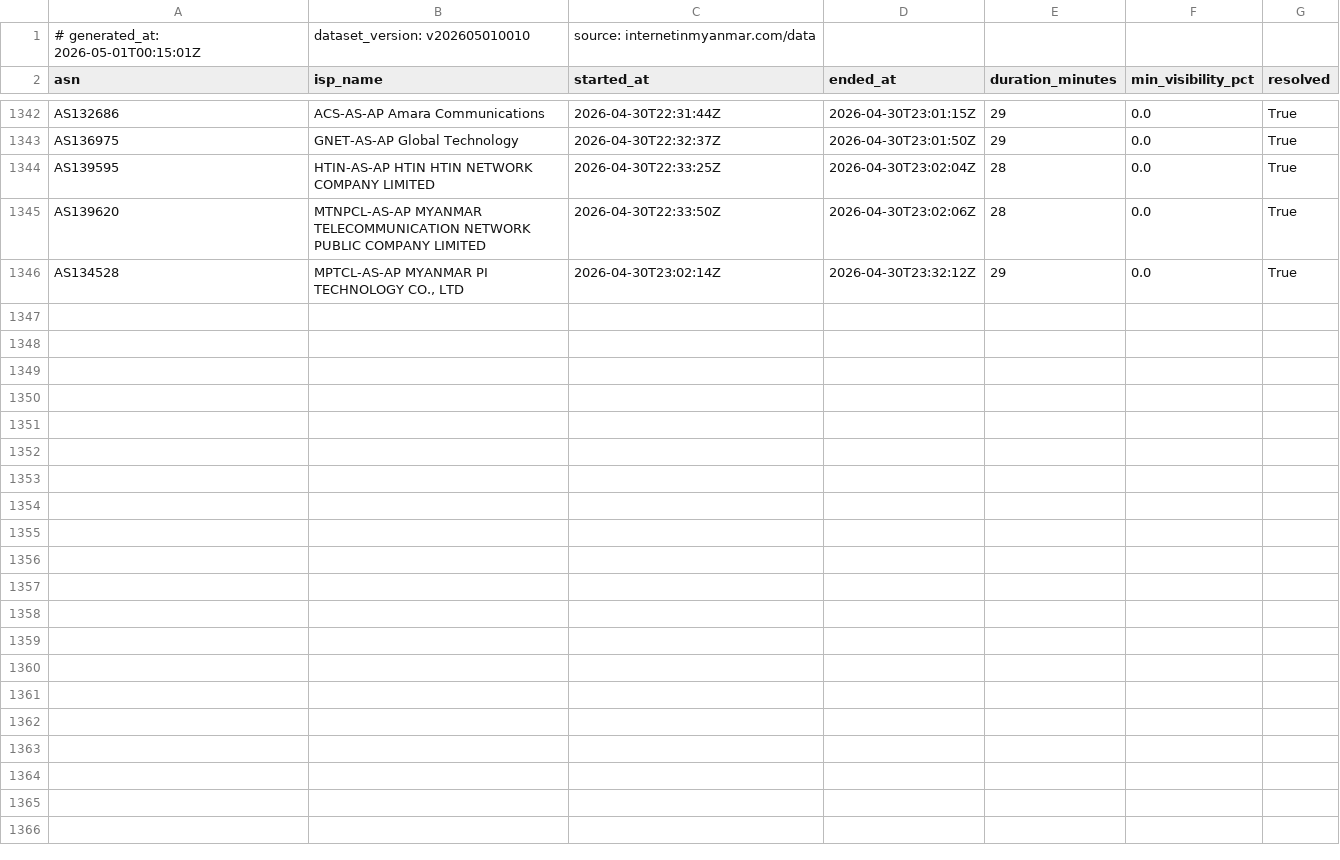
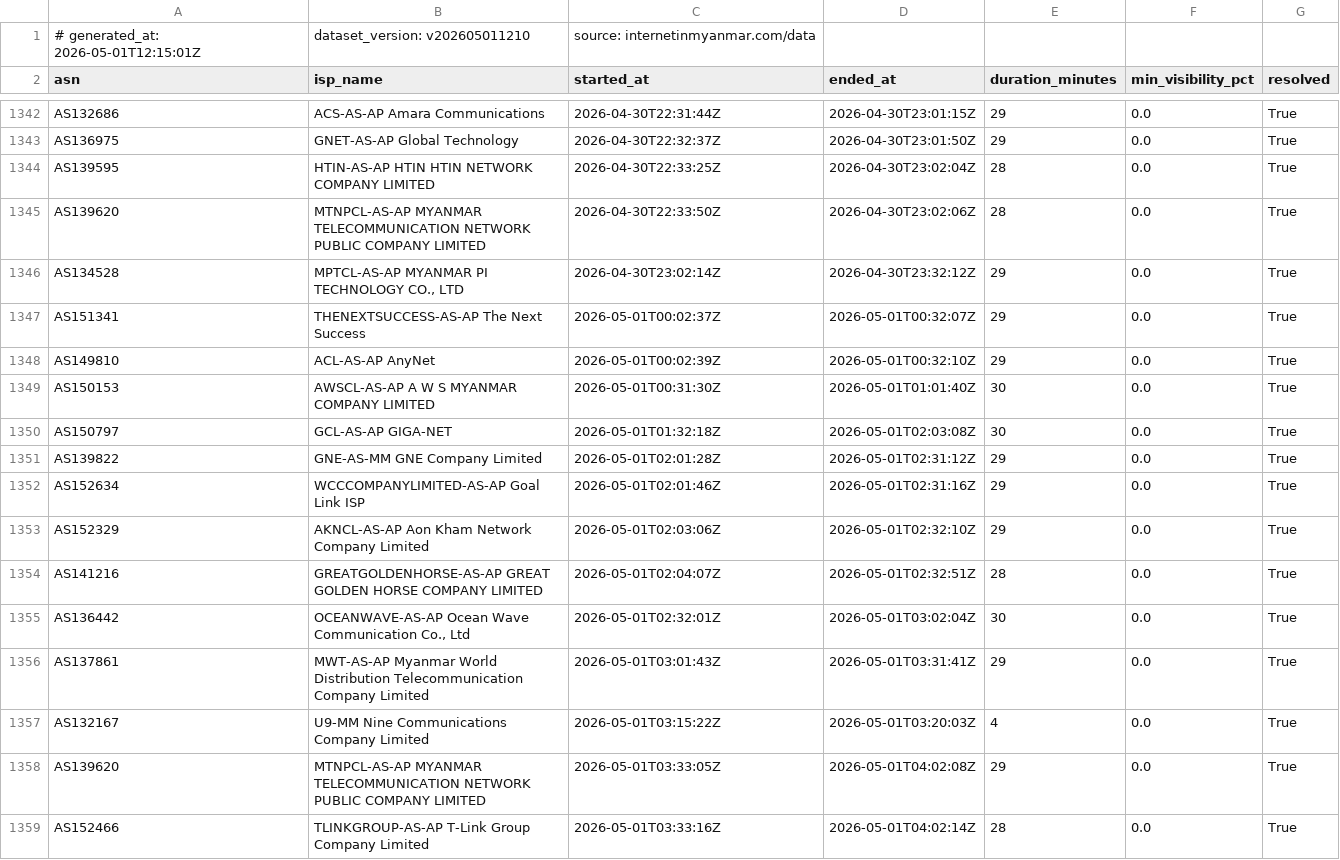
Before and after one commit to Arrgghh12/internetinmyanmar-v2, a CSV file: public/data/bgp_events.csv, drawn as a sheet; only a part is shown, gaps mark what is left out; the diff covers the shown part only.

Commit message:
data: update bgp_events.csv 2026-05-01 12:15 UTC

```diff
--- a/public/data/bgp_events.csv
+++ b/public/data/bgp_events.csv
@@ -1,2 +1,2 @@
-# generated_at: 2026-05-01T00:15:01Z, dataset_version: v202605010010, source: internetinmyanmar.com/data
+# generated_at: 2026-05-01T12:15:01Z, dataset_version: v202605011210, source: internetinmyanmar.com/data
 asn,isp_name,started_at,ended_at,duration_minutes,min_visibility_pct,resolved
@@ -1346 +1346,14 @@ AS139620,MTNPCL-AS-AP MYANMAR TELECOMMUNICATION NETWORK PUBLIC COMPANY LIMITED,2
 AS134528,"MPTCL-AS-AP MYANMAR PI TECHNOLOGY CO., LTD",2026-04-30T23:02:14Z,2026-04-30T23:32:12Z,29,0.0,True
+AS151341,THENEXTSUCCESS-AS-AP The Next Success,2026-05-01T00:02:37Z,2026-05-01T00:32:07Z,29,0.0,True
+AS149810,ACL-AS-AP AnyNet,2026-05-01T00:02:39Z,2026-05-01T00:32:10Z,29,0.0,True
+AS150153,AWSCL-AS-AP A W S MYANMAR COMPANY LIMITED,2026-05-01T00:31:30Z,2026-05-01T01:01:40Z,30,0.0,True
+AS150797,GCL-AS-AP GIGA-NET,2026-05-01T01:32:18Z,2026-05-01T02:03:08Z,30,0.0,True
+AS139822,GNE-AS-MM GNE Company Limited,2026-05-01T02:01:28Z,2026-05-01T02:31:12Z,29,0.0,True
+AS152634,WCCCOMPANYLIMITED-AS-AP Goal Link ISP,2026-05-01T02:01:46Z,2026-05-01T02:31:16Z,29,0.0,True
+AS152329,AKNCL-AS-AP Aon Kham Network Company Limited,2026-05-01T02:03:06Z,2026-05-01T02:32:10Z,29,0.0,True
+AS141216,GREATGOLDENHORSE-AS-AP GREAT GOLDEN HORSE COMPANY LIMITED,2026-05-01T02:04:07Z,2026-05-01T02:32:51Z,28,0.0,True
+AS136442,"OCEANWAVE-AS-AP Ocean Wave Communication Co., Ltd",2026-05-01T02:32:01Z,2026-05-01T03:02:04Z,30,0.0,True
+AS137861,MWT-AS-AP Myanmar World Distribution Telecommunication Company Limited,2026-05-01T03:01:43Z,2026-05-01T03:31:41Z,29,0.0,True
+AS132167,U9-MM Nine Communications Company Limited,2026-05-01T03:15:22Z,2026-05-01T03:20:03Z,4,0.0,True
+AS139620,MTNPCL-AS-AP MYANMAR TELECOMMUNICATION NETWORK PUBLIC COMPANY LIMITED,2026-05-01T03:33:05Z,2026-05-01T04:02:08Z,29,0.0,True
+AS152466,TLINKGROUP-AS-AP T-Link Group Company Limited,2026-05-01T03:33:16Z,2026-05-01T04:02:14Z,28,0.0,True
```
Also changed, not shown: 13 added rows elsewhere in this file.
